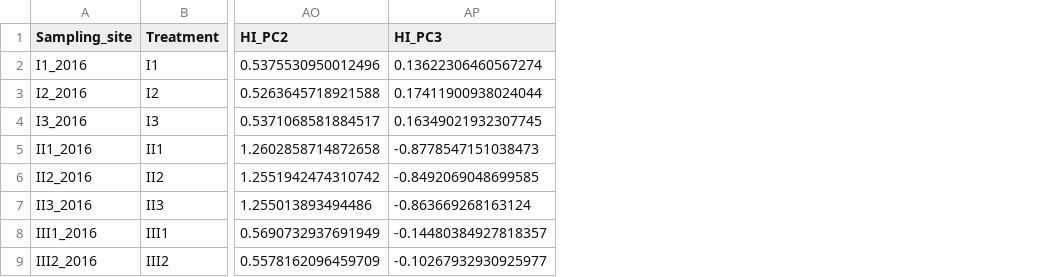
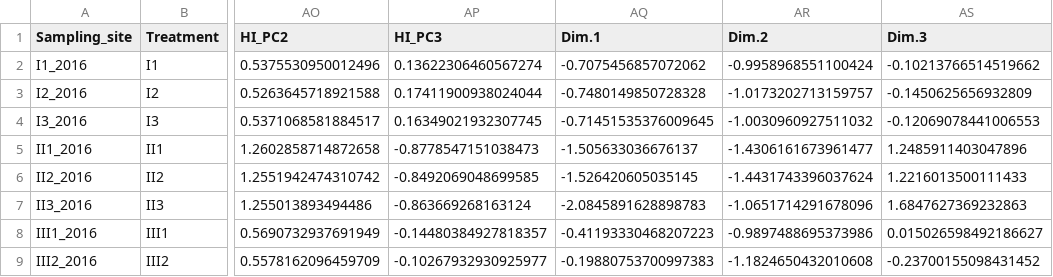
Before and after one commit to oksanabuzh/Benthic_Macroinvertibrates, a CSV file: Data/Benth_PCA2.csv, drawn as a sheet; only a part is shown, gaps mark what is left out; the diff names each change by its address in the sheet, - before the commit and + after, or states it on an @@ line.

```diff
--- a/Data/Benth_PCA2.csv
+++ b/Data/Benth_PCA2.csv
+column AQ (Dim.1), rows 2-9: -0.7075456857072062 | -0.7480149850728328 | -0.71451535376009645 | -1.505633036676137 | -1.526420605035145 | -2.0845891628898783 | -0.41193330468207223 | -0.19880753700997383
+column AR (Dim.2), rows 2-9: -0.9958968551100424 | -1.0173202713159757 | -1.0030960927511032 | -1.4306161673961477 | -1.4431743396037624 | -1.0651714291678096 | -0.9897488695373986 | -1.1824650432010608
+column AS (Dim.3), rows 2-9: -0.10213766514519662 | -0.1450625656932809 | -0.12069078441006553 | 1.2485911403047896 | 1.2216013500111433 | 1.6847627369232863 | 0.015026598492186627 | -0.23700155098431452
```
Also changed, not shown: 4 other files.
